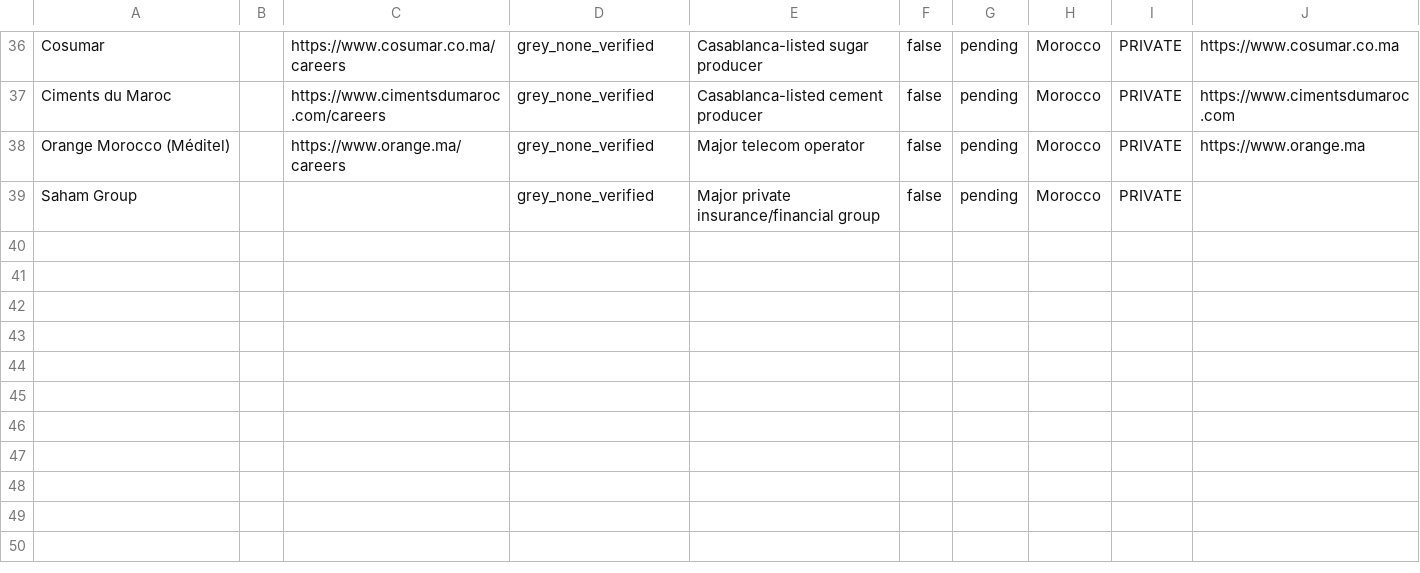
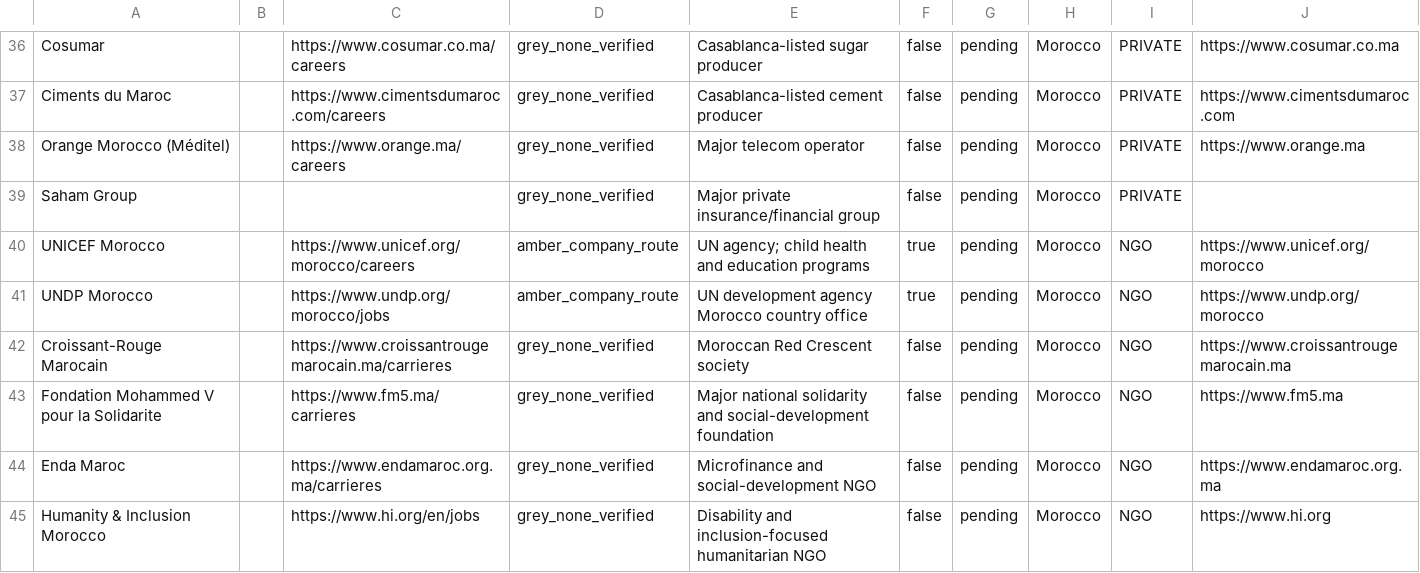
Before and after one commit to Hexmagistus/sospana-sonke, a CSV file: backend/seed/countries/Morocco.csv, drawn as a sheet; only a part is shown, gaps mark what is left out.

```diff
--- a/backend/seed/countries/Morocco.csv
+++ b/backend/seed/countries/Morocco.csv
@@ -39 +39,7 @@ Orange Morocco (Méditel),,https://www.orange.ma/careers,grey_none_verified,Majo
 Saham Group,,,grey_none_verified,Major private insurance/financial group,false,pending,Morocco,PRIVATE,
+UNICEF Morocco,,https://www.unicef.org/morocco/careers,amber_company_route,UN agency; child health and education programs,true,pending,Morocco,NGO,https://www.unicef.org/morocco
+UNDP Morocco,,https://www.undp.org/morocco/jobs,amber_company_route,UN development agency Morocco country office,true,pending,Morocco,NGO,https://www.undp.org/morocco
+Croissant-Rouge Marocain,,https://www.croissantrougemarocain.ma/carrieres,grey_none_verified,Moroccan Red Crescent society,false,pending,Morocco,NGO,https://www.croissantrougemarocain.ma
+Fondation Mohammed V pour la Solidarite,,https://www.fm5.ma/carrieres,grey_none_verified,Major national solidarity and social-development foundation,false,pending,Morocco,NGO,https://www.fm5.ma
+Enda Maroc,,https://www.endamaroc.org.ma/carrieres,grey_none_verified,Microfinance and social-development NGO,false,pending,Morocco,NGO,https://www.endamaroc.org.ma
+Humanity & Inclusion Morocco,,https://www.hi.org/en/jobs,grey_none_verified,Disability and inclusion-focused humanitarian NGO,false,pending,Morocco,NGO,https://www.hi.org
```
